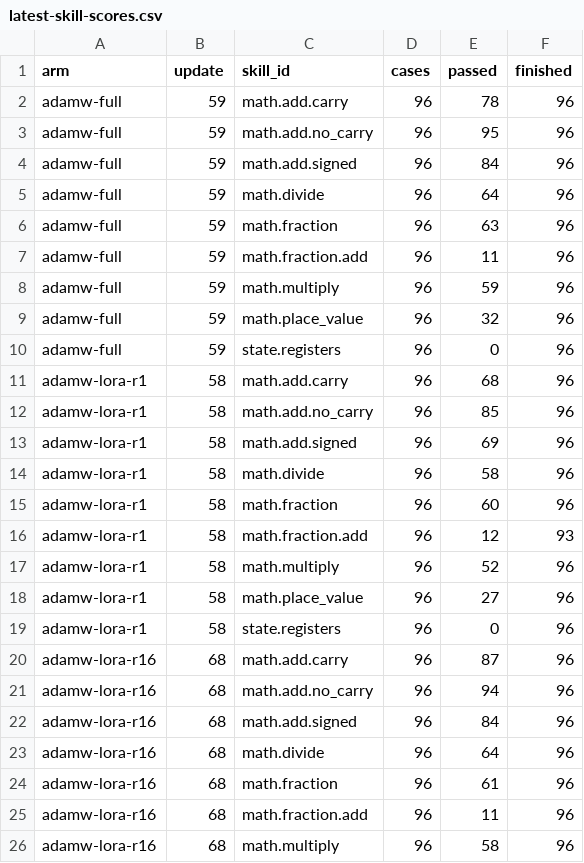
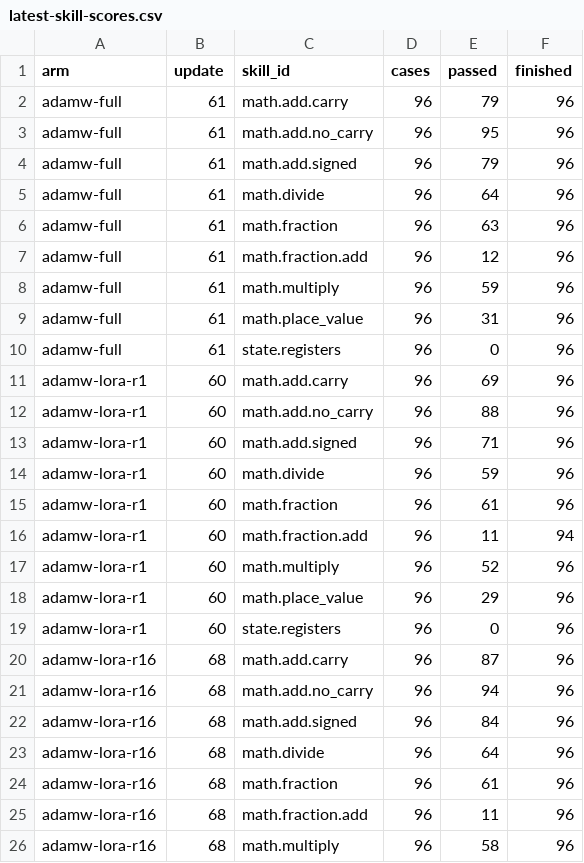
Before and after one commit to CC-David-CC/sss, a CSV file: docs/results/minicpm-20261026/latest-skill-scores.csv, drawn as a sheet; only a part is shown; the diff covers the shown part only.

```diff
--- a/docs/results/minicpm-20261026/latest-skill-scores.csv
+++ b/docs/results/minicpm-20261026/latest-skill-scores.csv
@@ -1,20 +1,20 @@
 arm,update,skill_id,cases,passed,finished
-adamw-full,59,math.add.carry,96,78,96
-adamw-full,59,math.add.no_carry,96,95,96
-adamw-full,59,math.add.signed,96,84,96
-adamw-full,59,math.divide,96,64,96
-adamw-full,59,math.fraction,96,63,96
-adamw-full,59,math.fraction.add,96,11,96
-adamw-full,59,math.multiply,96,59,96
-adamw-full,59,math.place_value,96,32,96
-adamw-full,59,state.registers,96,0,96
-adamw-lora-r1,58,math.add.carry,96,68,96
-adamw-lora-r1,58,math.add.no_carry,96,85,96
-adamw-lora-r1,58,math.add.signed,96,69,96
-adamw-lora-r1,58,math.divide,96,58,96
-adamw-lora-r1,58,math.fraction,96,60,96
-adamw-lora-r1,58,math.fraction.add,96,12,93
-adamw-lora-r1,58,math.multiply,96,52,96
-adamw-lora-r1,58,math.place_value,96,27,96
-adamw-lora-r1,58,state.registers,96,0,96
+adamw-full,61,math.add.carry,96,79,96
+adamw-full,61,math.add.no_carry,96,95,96
+adamw-full,61,math.add.signed,96,79,96
+adamw-full,61,math.divide,96,64,96
+adamw-full,61,math.fraction,96,63,96
+adamw-full,61,math.fraction.add,96,12,96
+adamw-full,61,math.multiply,96,59,96
+adamw-full,61,math.place_value,96,31,96
+adamw-full,61,state.registers,96,0,96
+adamw-lora-r1,60,math.add.carry,96,69,96
+adamw-lora-r1,60,math.add.no_carry,96,88,96
+adamw-lora-r1,60,math.add.signed,96,71,96
+adamw-lora-r1,60,math.divide,96,59,96
+adamw-lora-r1,60,math.fraction,96,61,96
+adamw-lora-r1,60,math.fraction.add,96,11,94
+adamw-lora-r1,60,math.multiply,96,52,96
+adamw-lora-r1,60,math.place_value,96,29,96
+adamw-lora-r1,60,state.registers,96,0,96
 adamw-lora-r16,68,math.add.carry,96,87,96
```
Also changed, not shown: 27 edited cells elsewhere in this file, docs/results/minicpm-20261026/intermediate-training-curves.csv, docs/results/minicpm-20261026/paired-update-transitions.csv, 13 other files.
